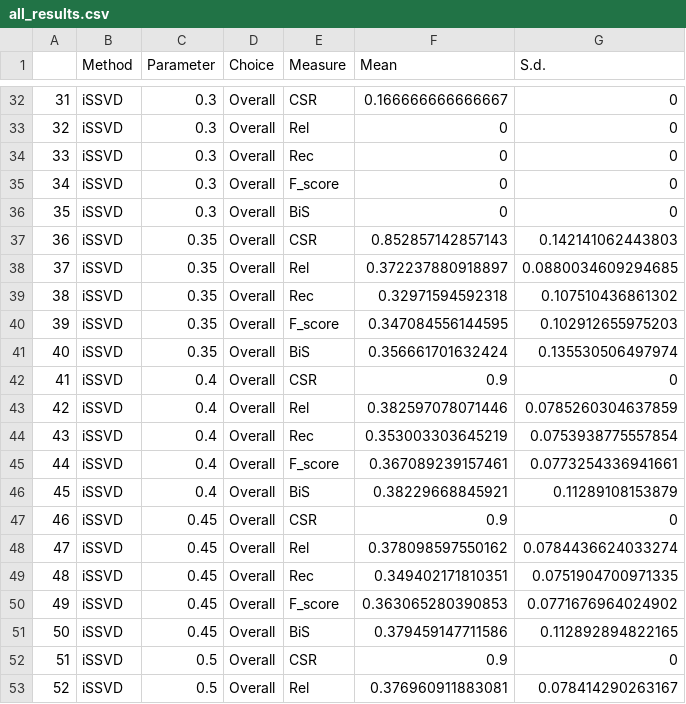
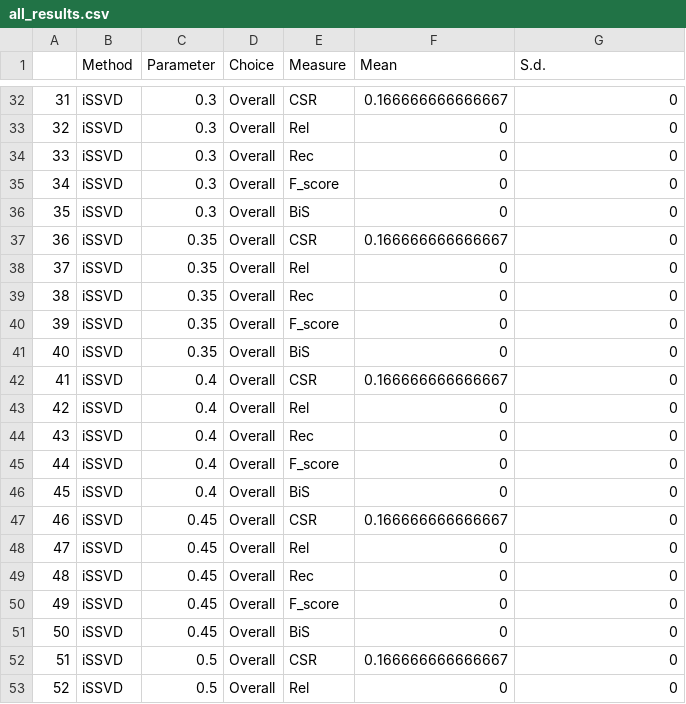
Before and after one commit to eso28599/resNMTF_paper, a CSV file: SimStudy/RunSim/Results/issvd_param/all_results.csv, drawn as a sheet; only a part is shown, gaps mark what is left out; the diff covers the shown part only.

Commit message:
some results

```diff
--- a/SimStudy/RunSim/Results/issvd_param/all_results.csv
+++ b/SimStudy/RunSim/Results/issvd_param/all_results.csv
@@ -36,18 +36,18 @@
 "35","iSSVD","0.3","Overall","BiS",0,0
-"36","iSSVD","0.35","Overall","CSR",0.852857142857143,0.142141062443803
-"37","iSSVD","0.35","Overall","Rel",0.372237880918897,0.0880034609294685
-"38","iSSVD","0.35","Overall","Rec",0.32971594592318,0.107510436861302
-"39","iSSVD","0.35","Overall","F_score",0.347084556144595,0.102912655975203
-"40","iSSVD","0.35","Overall","BiS",0.356661701632424,0.135530506497974
-"41","iSSVD","0.4","Overall","CSR",0.9,0
-"42","iSSVD","0.4","Overall","Rel",0.382597078071446,0.0785260304637859
-"43","iSSVD","0.4","Overall","Rec",0.353003303645219,0.0753938775557854
-"44","iSSVD","0.4","Overall","F_score",0.367089239157461,0.0773254336941661
-"45","iSSVD","0.4","Overall","BiS",0.38229668845921,0.11289108153879
-"46","iSSVD","0.45","Overall","CSR",0.9,0
-"47","iSSVD","0.45","Overall","Rel",0.378098597550162,0.0784436624033274
-"48","iSSVD","0.45","Overall","Rec",0.349402171810351,0.0751904700971335
-"49","iSSVD","0.45","Overall","F_score",0.363065280390853,0.0771676964024902
-"50","iSSVD","0.45","Overall","BiS",0.379459147711586,0.112892894822165
-"51","iSSVD","0.5","Overall","CSR",0.9,0
-"52","iSSVD","0.5","Overall","Rel",0.376960911883081,0.078414290263167
+"36","iSSVD","0.35","Overall","CSR",0.166666666666667,0
+"37","iSSVD","0.35","Overall","Rel",0,0
+"38","iSSVD","0.35","Overall","Rec",0,0
+"39","iSSVD","0.35","Overall","F_score",0,0
+"40","iSSVD","0.35","Overall","BiS",0,0
+"41","iSSVD","0.4","Overall","CSR",0.166666666666667,0
+"42","iSSVD","0.4","Overall","Rel",0,0
+"43","iSSVD","0.4","Overall","Rec",0,0
+"44","iSSVD","0.4","Overall","F_score",0,0
+"45","iSSVD","0.4","Overall","BiS",0,0
+"46","iSSVD","0.45","Overall","CSR",0.166666666666667,0
+"47","iSSVD","0.45","Overall","Rel",0,0
+"48","iSSVD","0.45","Overall","Rec",0,0
+"49","iSSVD","0.45","Overall","F_score",0,0
+"50","iSSVD","0.45","Overall","BiS",0,0
+"51","iSSVD","0.5","Overall","CSR",0.166666666666667,0
+"52","iSSVD","0.5","Overall","Rel",0,0
```
Also changed, not shown: 96 edited cells elsewhere in this file, SimStudy/RunSim/Results/issvd_param3/all_results.csv, SimStudy/RunSim/Results/issvd_param4/all_results.csv, 33 other files.
